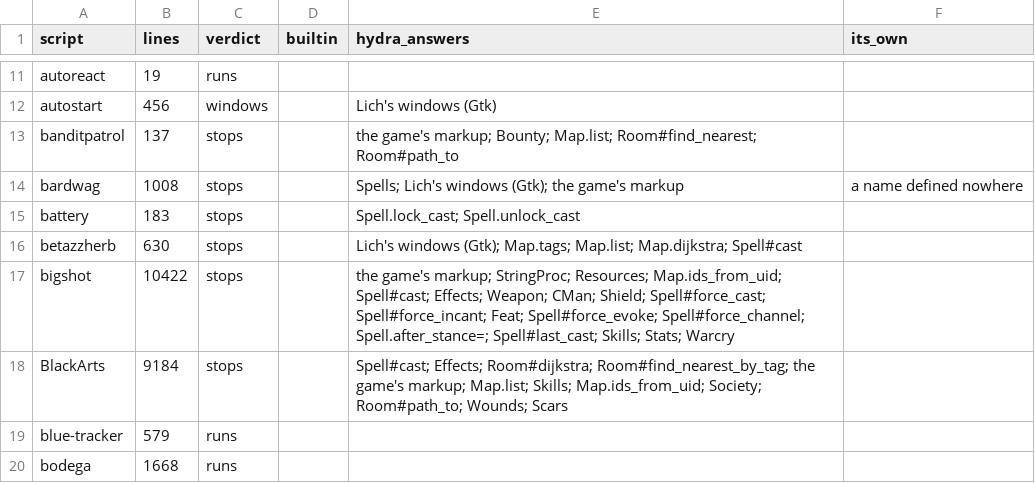
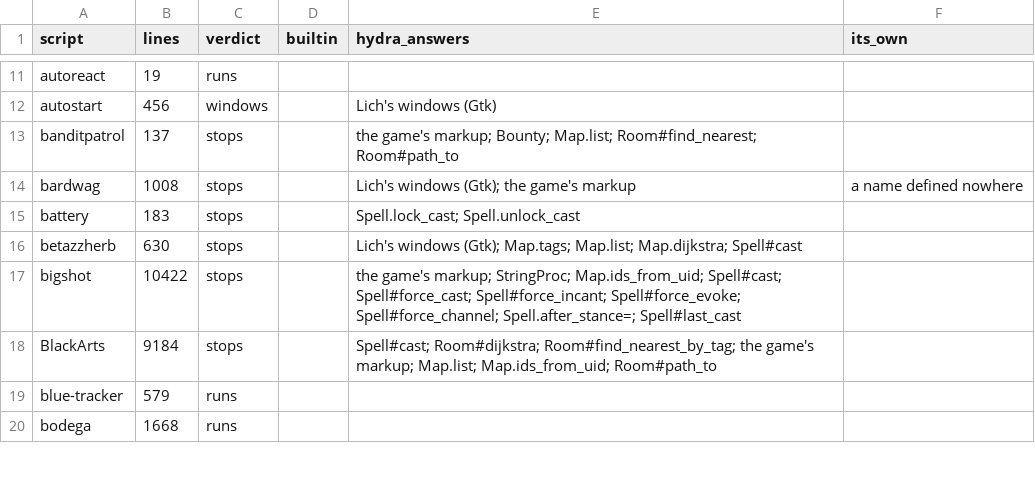
Before and after one commit to Nisugi/cena, a TSV file: inventory/14-what-runs/elanthia-online.tsv, drawn as a sheet; only a part is shown, gaps mark what is left out; the diff covers the shown part only.

```diff
--- a/inventory/14-what-runs/elanthia-online.tsv
+++ b/inventory/14-what-runs/elanthia-online.tsv
@@ -13,7 +13,7 @@ autostart	456	windows		Lich's windows (Gtk)
 banditpatrol	137	stops		the game's markup; Bounty; Map.list; Room#find_nearest; Room#path_to	
-bardwag	1008	stops		Spells; Lich's windows (Gtk); the game's markup	a name defined nowhere
+bardwag	1008	stops		Lich's windows (Gtk); the game's markup	a name defined nowhere
 battery	183	stops		Spell.lock_cast; Spell.unlock_cast	
 betazzherb	630	stops		Lich's windows (Gtk); Map.tags; Map.list; Map.dijkstra; Spell#cast	
-bigshot	10422	stops		the game's markup; StringProc; Resources; Map.ids_from_uid; Spell#cast; Effects; Weapon; CMan; Shield; Spell#force_cast; Spell#force_incant; Feat; Spell#force_evoke; Spell#force_channel; Spell.after_stance=; Spell#last_cast; Skills; Stats; Warcry	
-BlackArts	9184	stops		Spell#cast; Effects; Room#dijkstra; Room#find_nearest_by_tag; the game's markup; Map.list; Skills; Map.ids_from_uid; Society; Room#path_to; Wounds; Scars	
+bigshot	10422	stops		the game's markup; StringProc; Map.ids_from_uid; Spell#cast; Spell#force_cast; Spell#force_incant; Spell#force_evoke; Spell#force_channel; Spell.after_stance=; Spell#last_cast	
+BlackArts	9184	stops		Spell#cast; Room#dijkstra; Room#find_nearest_by_tag; the game's markup; Map.list; Map.ids_from_uid; Room#path_to	
 blue-tracker	579	runs			
```
Also changed, not shown: 69 edited cells elsewhere in this file, inventory/14-what-runs/lich-repo.tsv, 8 other files.
